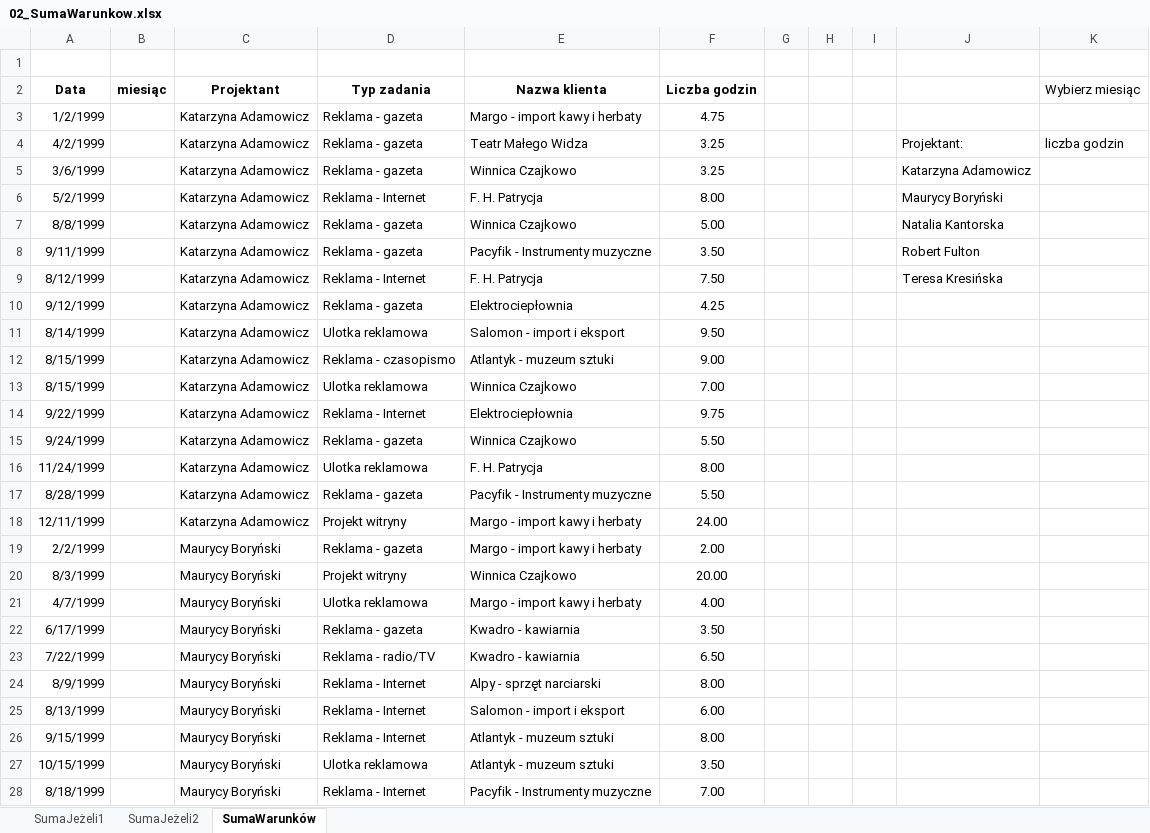
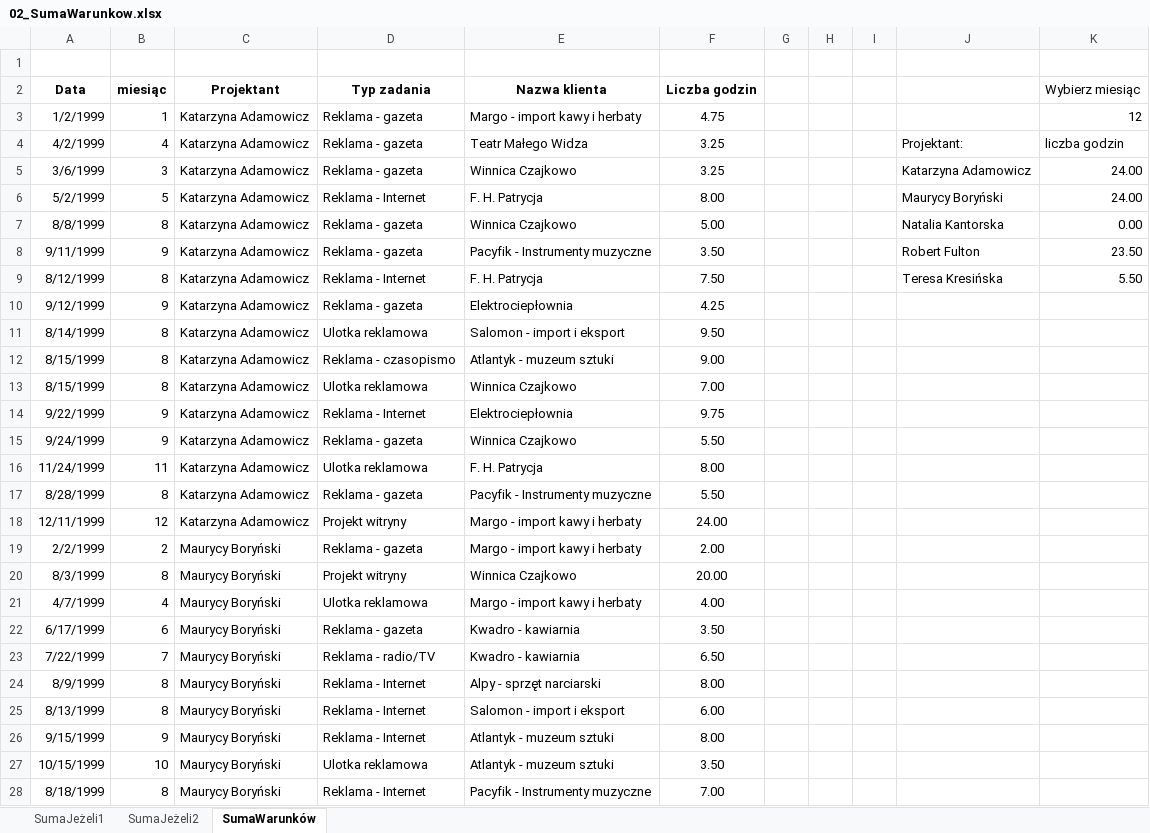
Before and after one commit to IgorStarega/szkola26-27, an Excel workbook: INFORMATYKA/EXCEL/Funkcje warunkowe/02_SumaWarunkow.xlsx, sheet SumaWarunków, drawn as a sheet; only a part is shown; values as stored, in another font and other column widths than the file's, no borders; charts and pictures not drawn; the diff covers the shown part only; the diff names each change by its address in the sheet, - before the commit and + after, or states it on an @@ line.

```diff
--- a/INFORMATYKA/EXCEL/Funkcje warunkowe/02_SumaWarunkow.xlsx (sheet SumaWarunków)
+++ b/INFORMATYKA/EXCEL/Funkcje warunkowe/02_SumaWarunkow.xlsx (sheet SumaWarunków)
-B3 (miesiąc): (empty)
+B3 (miesiąc): 1
-K3 (Wybierz miesiąc): (empty)
+K3 (Wybierz miesiąc): 12
-B4 (miesiąc): (empty)
+B4 (miesiąc): 4
-B5 (miesiąc): (empty)
+B5 (miesiąc): 3
-K5:K6 (Wybierz miesiąc): (empty)
+K5:K6 (Wybierz miesiąc): 24.00
-B6 (miesiąc): (empty)
+B6 (miesiąc): 5
-B7 (miesiąc): (empty)
+B7 (miesiąc): 8
-K7 (Wybierz miesiąc): (empty)
+K7 (Wybierz miesiąc): 0.00
-B8 (miesiąc): (empty)
+B8 (miesiąc): 9
-K8 (Wybierz miesiąc): (empty)
+K8 (Wybierz miesiąc): 23.50
-B9 (miesiąc): (empty)
+B9 (miesiąc): 8
-K9 (Wybierz miesiąc): (empty)
+K9 (Wybierz miesiąc): 5.50
-B10 (miesiąc): (empty)
+B10 (miesiąc): 9
-B11:B13 (miesiąc): (empty)
+B11:B13 (miesiąc): 8
-B14:B15 (miesiąc): (empty)
+B14:B15 (miesiąc): 9
-B16 (miesiąc): (empty)
+B16 (miesiąc): 11
-B17 (miesiąc): (empty)
+B17 (miesiąc): 8
-B18 (miesiąc): (empty)
+B18 (miesiąc): 12
-B19 (miesiąc): (empty)
+B19 (miesiąc): 2
-B20 (miesiąc): (empty)
+B20 (miesiąc): 8
-B21 (miesiąc): (empty)
+B21 (miesiąc): 4
-B22 (miesiąc): (empty)
+B22 (miesiąc): 6
-B23 (miesiąc): (empty)
+B23 (miesiąc): 7
-B24:B25 (miesiąc): (empty)
+B24:B25 (miesiąc): 8
-B26 (miesiąc): (empty)
+B26 (miesiąc): 9
-B27 (miesiąc): (empty)
+B27 (miesiąc): 10
-B28 (miesiąc): (empty)
+B28 (miesiąc): 8
```
Also changed, not shown: 59 edited cells elsewhere in this sheet, sheet SumaJeżeli2, sheet SumaJeżeli1, 4 other files.
